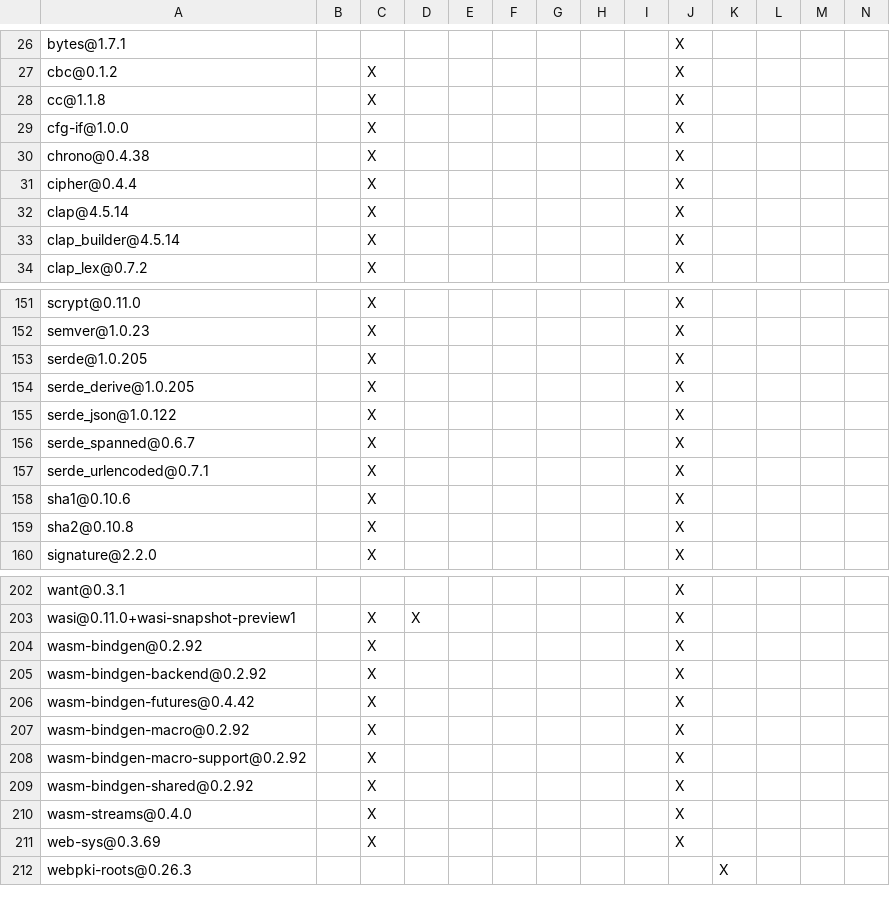
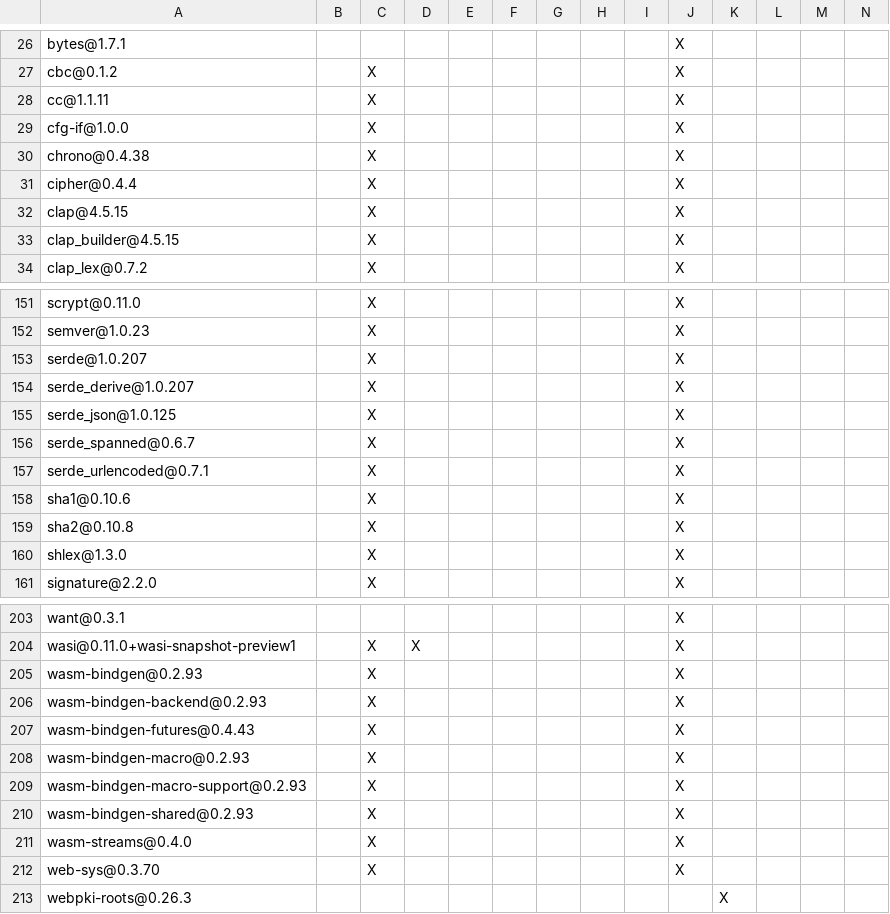
Before and after one commit to apache/opendal-oli, a TSV file: DEPENDENCIES.rust.tsv, drawn as a sheet; only a part is shown, gaps mark what is left out; addresses are those after the commit; rows hold the shown columns only; the diff covers the shown part only; the diff names each change by its address in the sheet, - before the commit and + after, or states it on an @@ line.

```diff
--- a/DEPENDENCIES.rust.tsv
+++ b/DEPENDENCIES.rust.tsv
-A28: cc@1.1.8
+A28: cc@1.1.11
-A32: clap@4.5.14
+A32: clap@4.5.15
-A33: clap_builder@4.5.14
+A33: clap_builder@4.5.15
-A153: serde@1.0.205
+A153: serde@1.0.207
-A154: serde_derive@1.0.205
+A154: serde_derive@1.0.207
-A155: serde_json@1.0.122
+A155: serde_json@1.0.125
+row 160: shlex@1.3.0 |  | X |  |  |  |  |  |  | X
-A205: wasm-bindgen@0.2.92
+A205: wasm-bindgen@0.2.93
-A206: wasm-bindgen-backend@0.2.92
+A206: wasm-bindgen-backend@0.2.93
-A207: wasm-bindgen-futures@0.4.42
+A207: wasm-bindgen-futures@0.4.43
-A208: wasm-bindgen-macro@0.2.92
+A208: wasm-bindgen-macro@0.2.93
-A209: wasm-bindgen-macro-support@0.2.92
+A209: wasm-bindgen-macro-support@0.2.93
-A210: wasm-bindgen-shared@0.2.92
+A210: wasm-bindgen-shared@0.2.93
-A212: web-sys@0.3.69
+A212: web-sys@0.3.70
```
Also changed, not shown: 10 edited cells elsewhere in this file, 2 other files.
